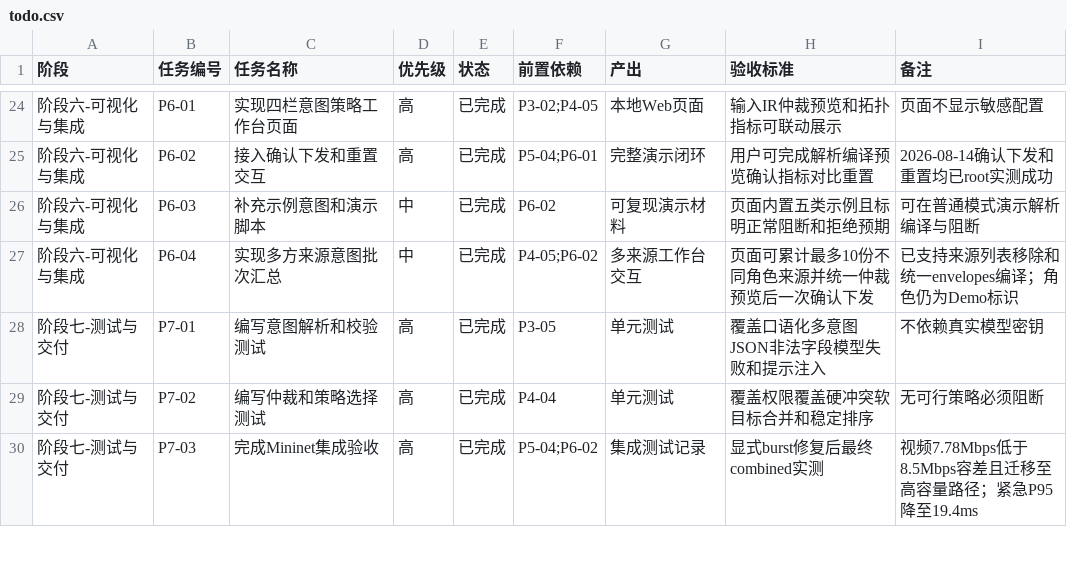
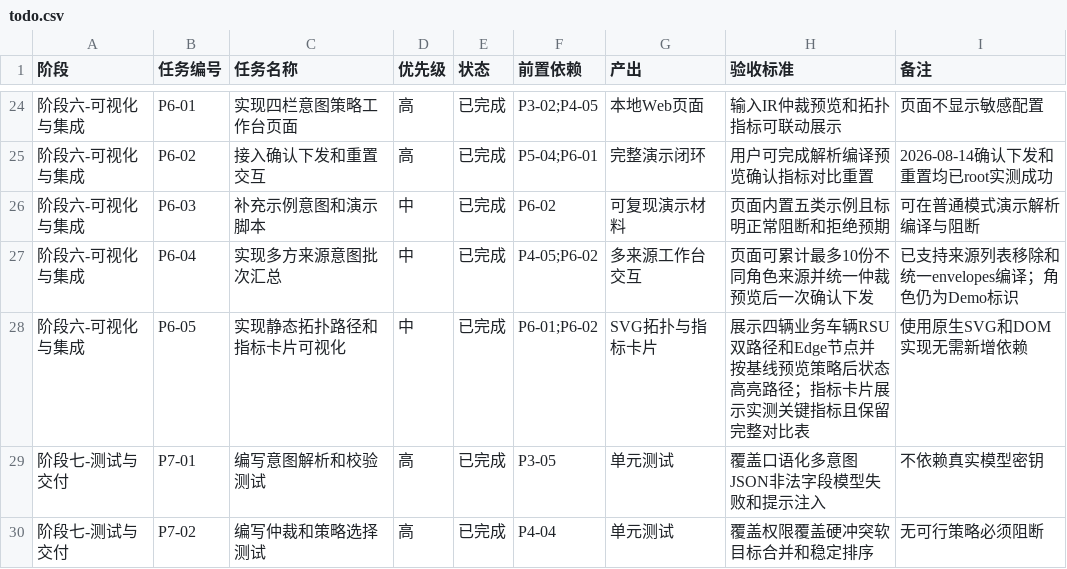
Before and after one commit to aimilet/intent_sdn_demo, a CSV file: docs/todo.csv, drawn as a sheet; only a part is shown, gaps mark what is left out; the shorter side is filled out with more unchanged rows; the diff names each change by its address in the sheet, - before the commit and + after, or states it on an @@ line.

```diff
--- a/docs/todo.csv
+++ b/docs/todo.csv
+row 28: 阶段六-可视化与集成 | P6-05 | 实现静态拓扑路径和指标卡片可视化 | 中 | 已完成 | P6-01;P6-02 | SVG拓扑与指标卡片 | 展示四辆业务车辆RSU双路径和Edge节点并按基线预览策略后状态高亮路径；指标卡片展示实测关键指标且保留完整对比表 | 使用原生SVG和DOM实现无需新增依赖
```
Also changed, not shown: 4 other files.
